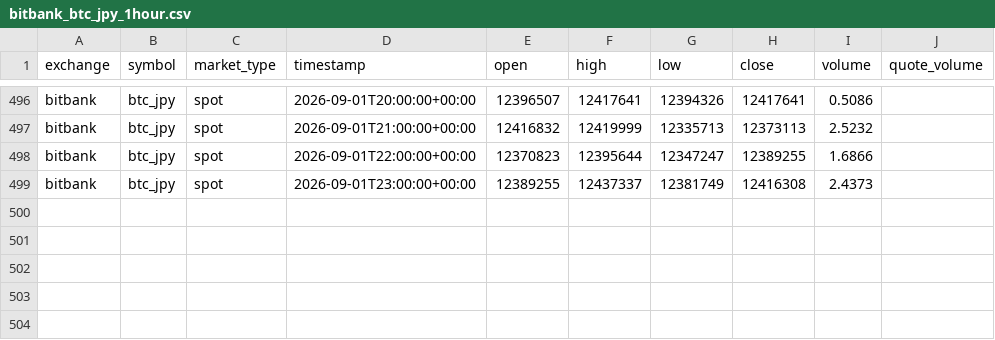
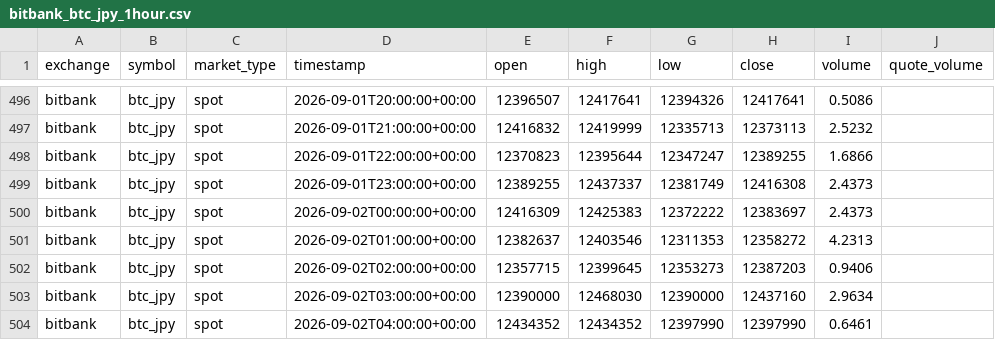
Before and after one commit to crypto-hypothesis-lab/crypto-simulator, a CSV file: data/bitbank_btc_jpy_1hour.csv, drawn as a sheet; only a part is shown, gaps mark what is left out.

```diff
--- a/data/bitbank_btc_jpy_1hour.csv
+++ b/data/bitbank_btc_jpy_1hour.csv
@@ -499 +499,6 @@ bitbank,btc_jpy,spot,2026-09-01T22:00:00+00:00,12370823,12395644,12347247,123892
 bitbank,btc_jpy,spot,2026-09-01T23:00:00+00:00,12389255,12437337,12381749,12416308,2.4373,
+bitbank,btc_jpy,spot,2026-09-02T00:00:00+00:00,12416309,12425383,12372222,12383697,2.4373,
+bitbank,btc_jpy,spot,2026-09-02T01:00:00+00:00,12382637,12403546,12311353,12358272,4.2313,
+bitbank,btc_jpy,spot,2026-09-02T02:00:00+00:00,12357715,12399645,12353273,12387203,0.9406,
+bitbank,btc_jpy,spot,2026-09-02T03:00:00+00:00,12390000,12468030,12390000,12437160,2.9634,
+bitbank,btc_jpy,spot,2026-09-02T04:00:00+00:00,12434352,12434352,12397990,12397990,0.6461,
```
Also changed, not shown: 1 other file.
